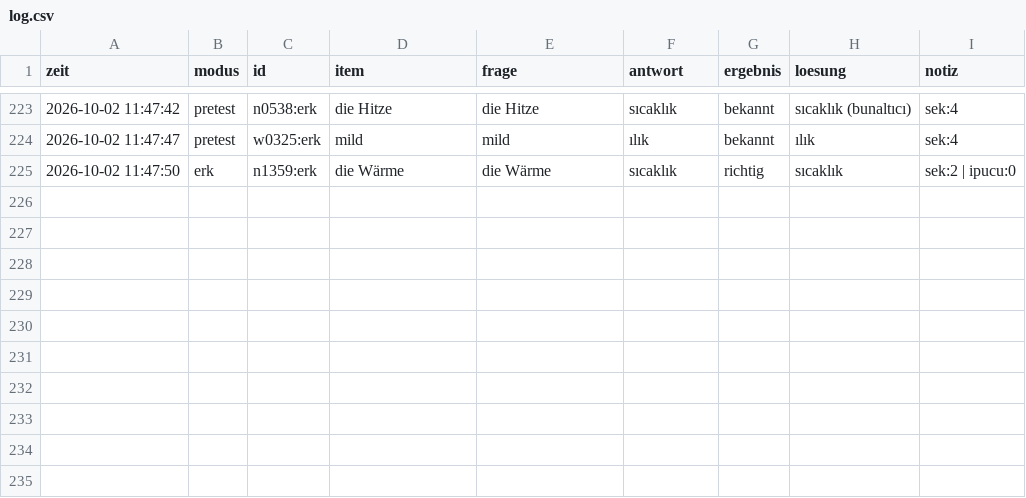
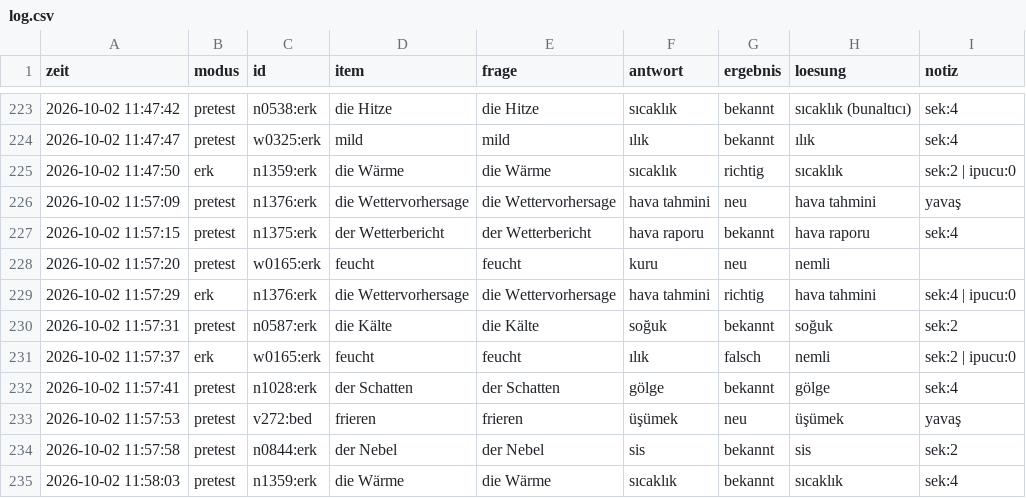
Before and after one commit to mahmutarsla/Almanca-Tekrar, a CSV file: log/log.csv, drawn as a sheet; only a part is shown, gaps mark what is left out; the diff names each change by its address in the sheet, - before the commit and + after, or states it on an @@ line.

Commit message:
log: 10 cevap

```diff
--- a/log/log.csv
+++ b/log/log.csv
+row 226: 2026-10-02 11:57:09 | pretest | n1376:erk | die Wettervorhersage | die Wettervorhersage | hava tahmini | neu | hava tahmini | yavaş
+row 227: 2026-10-02 11:57:15 | pretest | n1375:erk | der Wetterbericht | der Wetterbericht | hava raporu | bekannt | hava raporu | sek:4
+row 228: 2026-10-02 11:57:20 | pretest | w0165:erk | feucht | feucht | kuru | neu | nemli
+row 229: 2026-10-02 11:57:29 | erk | n1376:erk | die Wettervorhersage | die Wettervorhersage | hava tahmini | richtig | hava tahmini | sek:4 | ipucu:0
+row 230: 2026-10-02 11:57:31 | pretest | n0587:erk | die Kälte | die Kälte | soğuk | bekannt | soğuk | sek:2
+row 231: 2026-10-02 11:57:37 | erk | w0165:erk | feucht | feucht | ılık | falsch | nemli | sek:2 | ipucu:0
+row 232: 2026-10-02 11:57:41 | pretest | n1028:erk | der Schatten | der Schatten | gölge | bekannt | gölge | sek:4
+row 233: 2026-10-02 11:57:53 | pretest | v272:bed | frieren | frieren | üşümek | neu | üşümek | yavaş
+row 234: 2026-10-02 11:57:58 | pretest | n0844:erk | der Nebel | der Nebel | sis | bekannt | sis | sek:2
+row 235: 2026-10-02 11:58:03 | pretest | n1359:erk | die Wärme | die Wärme | sıcaklık | bekannt | sıcaklık | sek:4
```
